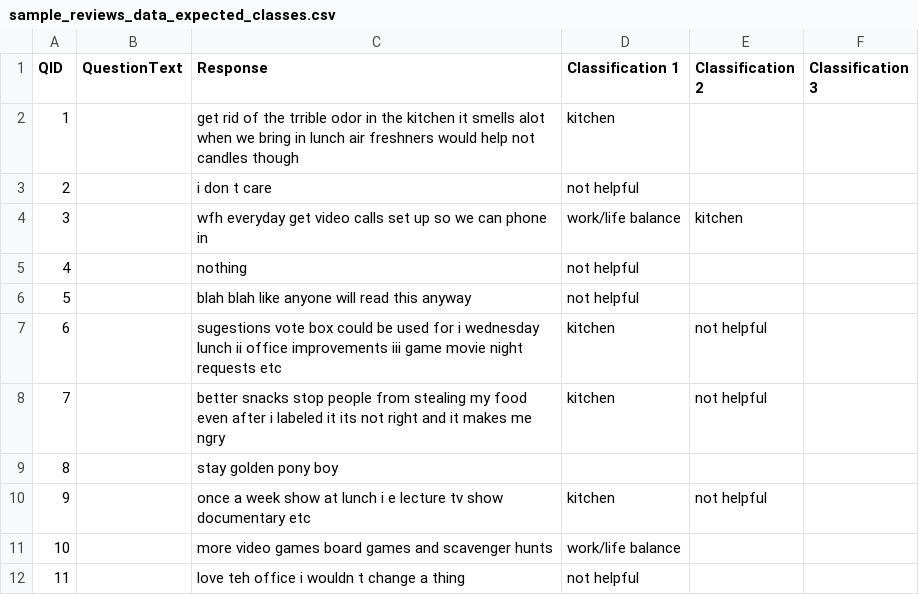
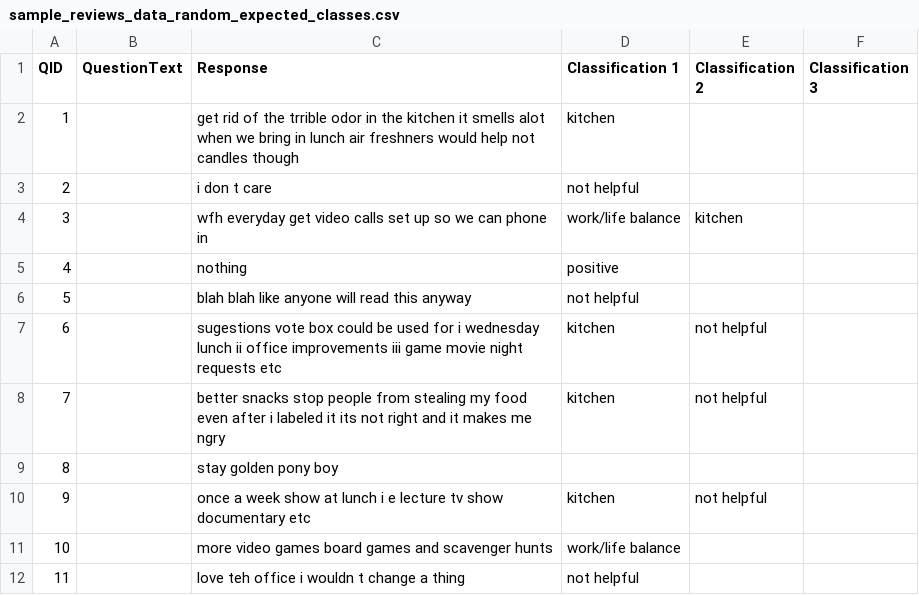
Before and after one commit to numenta-archive/nupic.fluent, a CSV file: data/sample_reviews_multi/sample_reviews_data_random_expected_classes.csv (was data/sample_reviews_multi/sample_reviews_data_expected_classes.csv), drawn as a sheet; only a part is shown.

Commit message:
expected classes for fingerprint and random with k=1

```diff
--- a/data/sample_reviews_multi/sample_reviews_data_expected_classes.csv
+++ b/data/sample_reviews_multi/sample_reviews_data_random_expected_classes.csv
@@ -4,3 +4,3 @@ QID,QuestionText,Response,Classification 1,Classification 2,Classification 3
 3,,"wfh everyday get video calls set up so we can phone in",work/life balance,kitchen,
-4,,"nothing",not helpful,,
+4,,"nothing",positive,,
 5,,"blah blah like anyone will read this anyway",not helpful,,
```
Also changed, not shown: 1 other file.
